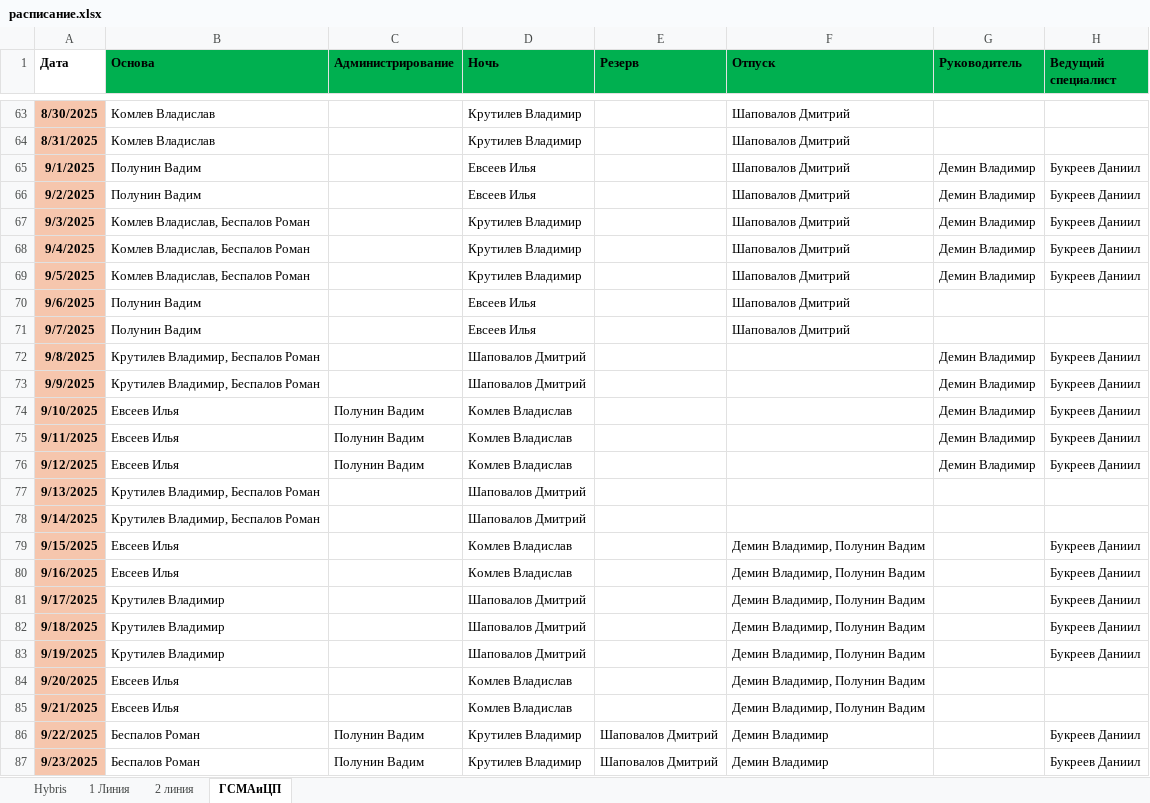
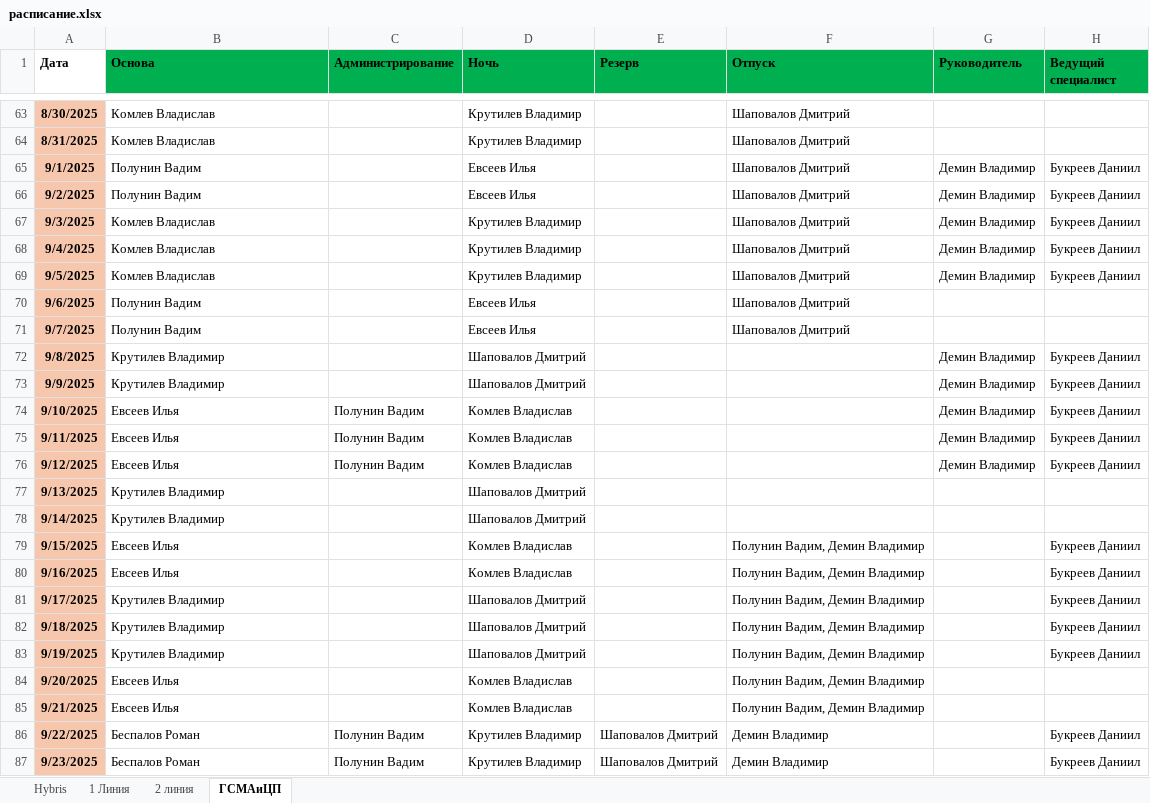
Before and after one commit to bagavund/schedule-bot, an Excel workbook: data/расписание.xlsx, sheet ГСМАиЦП, drawn as a sheet; only a part is shown, gaps mark what is left out; values as stored, in another font and other column widths than the file's, no borders; the diff names each change by its address in the sheet, - before the commit and + after, or states it on an @@ line.

```diff
--- a/data/расписание.xlsx (sheet ГСМАиЦП)
+++ b/data/расписание.xlsx (sheet ГСМАиЦП)
-B67:B69 (Основа): Комлев Владислав, Беспалов Роман
+B67:B69 (Основа): Комлев Владислав
-B72:B73 (Основа): Крутилев Владимир, Беспалов Роман
+B72:B73 (Основа): Крутилев Владимир
-B77:B78 (Основа): Крутилев Владимир, Беспалов Роман
+B77:B78 (Основа): Крутилев Владимир
-F79:F85 (Отпуск): Демин Владимир, Полунин Вадим
+F79:F85 (Отпуск): Полунин Вадим, Демин Владимир
```
Also changed, not shown: sheet 1 Линия, sheet 2 линия, 20 other files.
